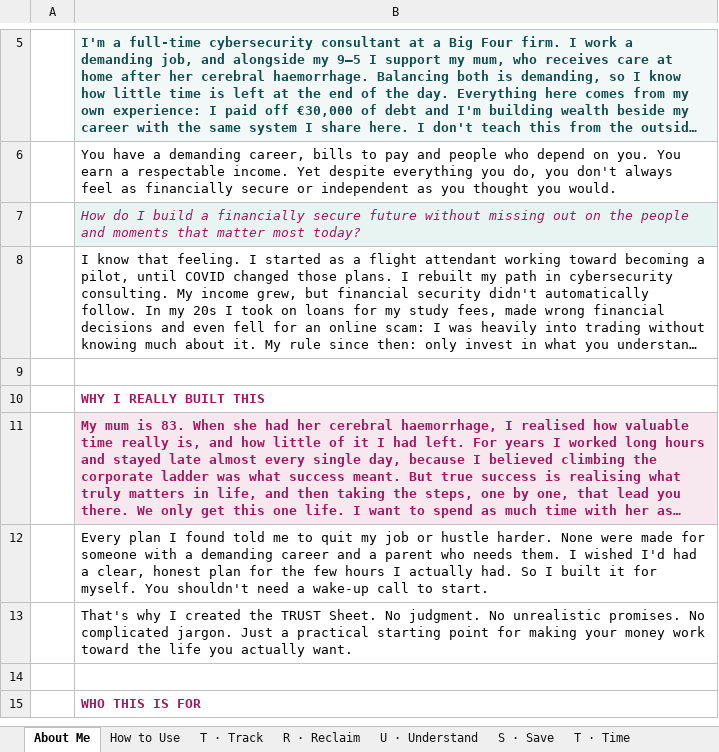
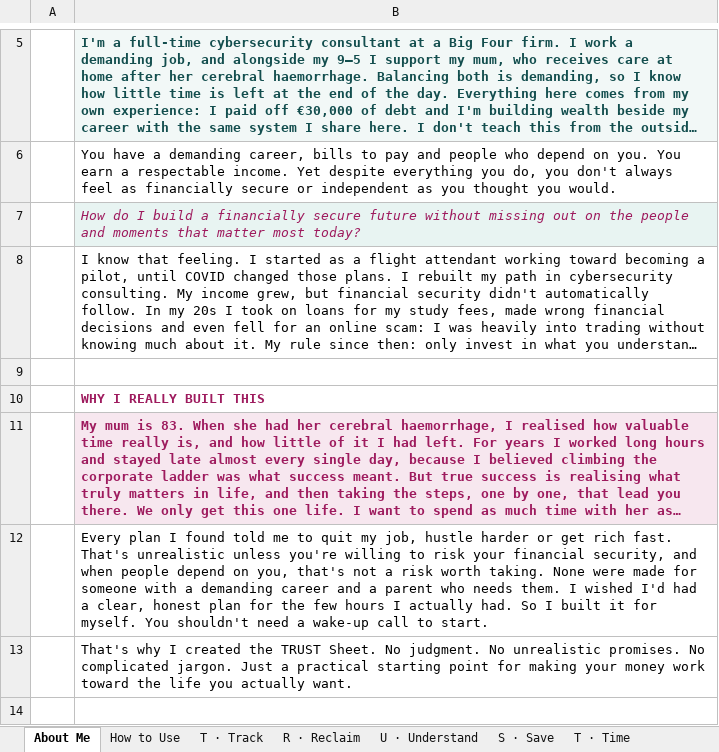
Before and after one commit to JoergerLiliane/terragoat, an Excel workbook: icyber/TRUST-Tracker-Freedom-Edition.xlsx, sheet About Me, drawn as a sheet; only a part is shown, gaps mark what is left out; the shorter side is filled out with more unchanged rows; long unchanged cells end in …; values as stored, in another font and other column widths than the file's, no borders; the diff names each change by its address in the sheet, - before the commit and + after, or states it on an @@ line.

```diff
--- a/icyber/TRUST-Tracker-Freedom-Edition.xlsx (sheet About Me)
+++ b/icyber/TRUST-Tracker-Freedom-Edition.xlsx (sheet About Me)
-B12: …quit my job or hustle harder. None were…
+B12: …quit my job, hustle harder or get rich fast. That's unrealistic unless you're willing to risk your financial security, and when people depend on you, that's not a risk worth taking. None were…
```
Also changed, not shown: 1 other file.
